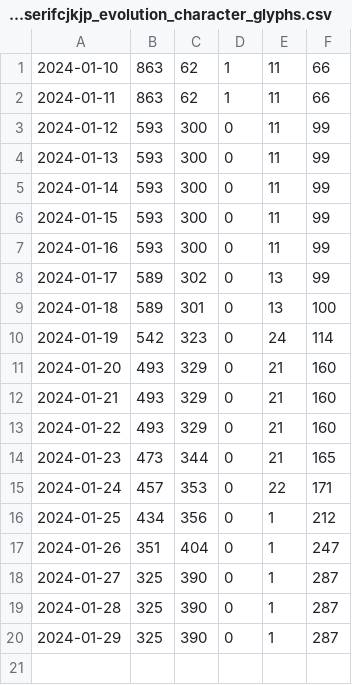
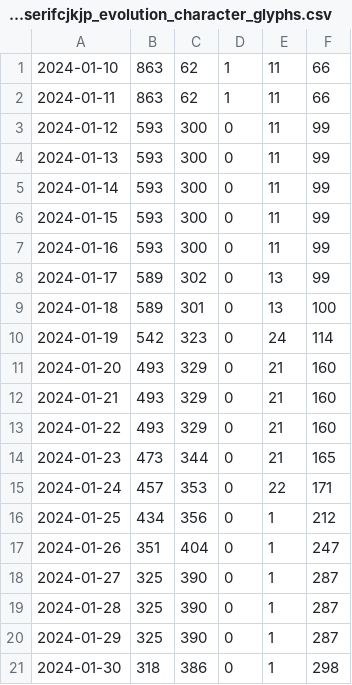
Before and after one commit to notofonts/noto-cjk-varco, a CSV file: scripts/resources/notoserifcjkjp_evolution_character_glyphs.csv, drawn as a sheet; the diff names each change by its address in the sheet, - before the commit and + after, or states it on an @@ line.

```diff
--- a/scripts/resources/notoserifcjkjp_evolution_character_glyphs.csv
+++ b/scripts/resources/notoserifcjkjp_evolution_character_glyphs.csv
+row 21: 2024-01-30 | 318 | 386 | 0 | 1 | 298
```
Also changed, not shown: scripts/resources/notosanscjksc_evolution_character_glyphs.csv.
